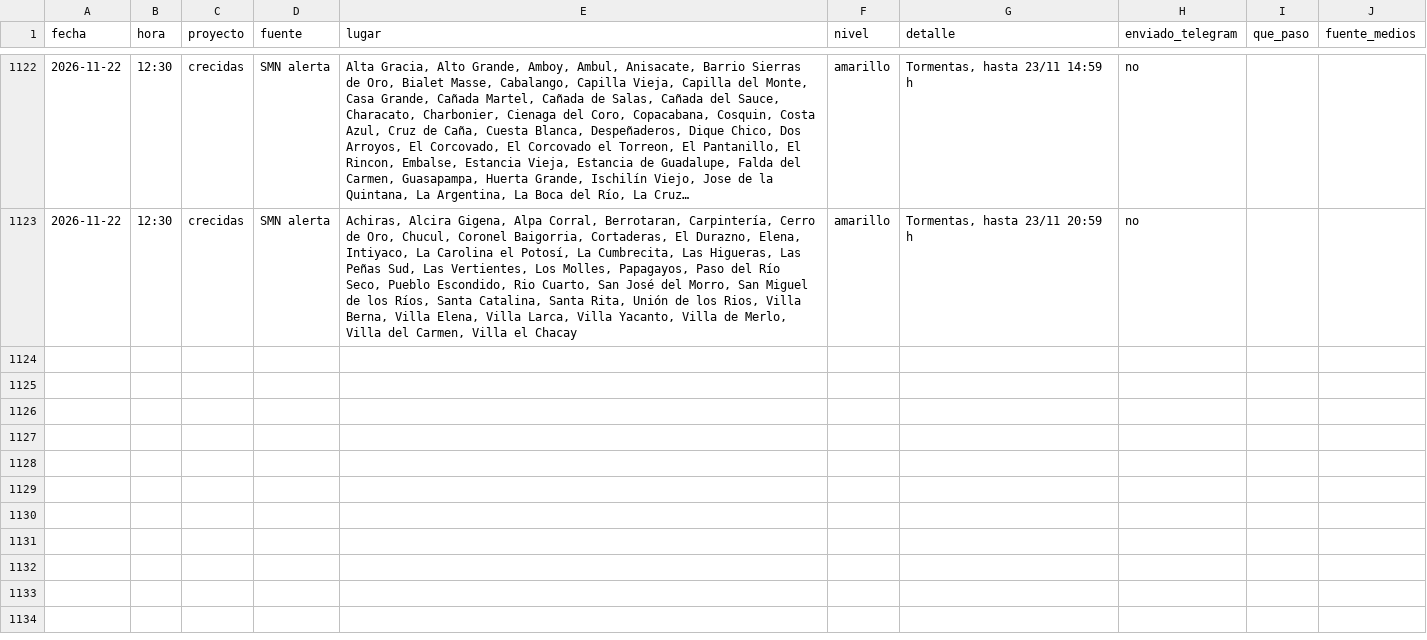
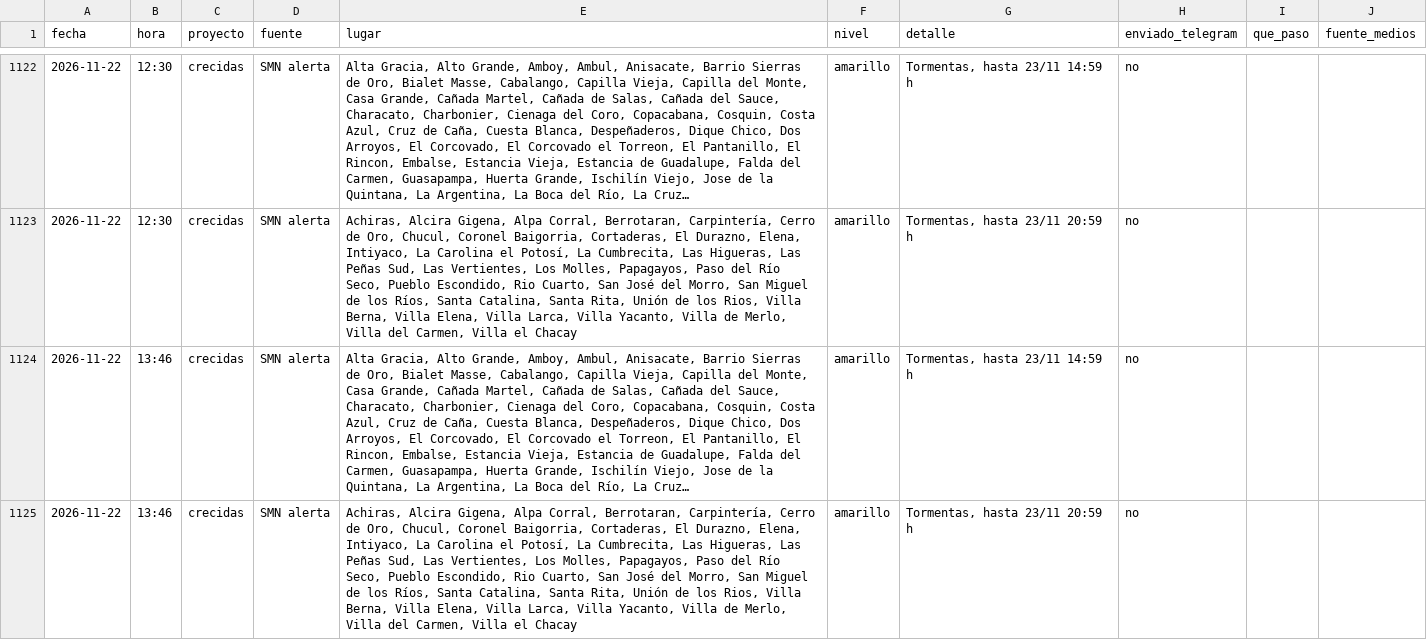
Before and after one commit to diegoesteve/predinun, a CSV file: data/historial_alarmas.csv, drawn as a sheet; only a part is shown, gaps mark what is left out; the diff names each change by its address in the sheet, - before the commit and + after, or states it on an @@ line.

```diff
--- a/data/historial_alarmas.csv
+++ b/data/historial_alarmas.csv
+row 1124: 2026-11-22 | 13:46 | crecidas | SMN alerta | Alta Gracia, Alto Grande, Amboy, Ambul, Anisacate, Barrio Sierras de Oro, Bialet Masse, Cabalango, Capilla Vieja, Capilla del Monte, Casa Grande, Cañada Martel, Cañada de Salas, Cañada del Sauce, Characato, Charbonier, Cienaga del Coro, Copacabana, Cosquin, Costa Azul, Cruz de Caña, Cuesta Blanca, Despeñaderos, Dique Chico, Dos Arroyos, El Corcovado, El Corcovado el Torreon, El Pantanillo, El Rincon, Embalse, Estancia Vieja, Estancia de Guadalupe, Falda del Carmen, Guasapampa, Huerta Grande, Ischilín Viejo, Jose de la Quintana, La Argentina, La Boca del Río, La Cruz… | amarillo | Tormentas, hasta 23/11 14:59 h | no
+row 1125: 2026-11-22 | 13:46 | crecidas | SMN alerta | Achiras, Alcira Gigena, Alpa Corral, Berrotaran, Carpintería, Cerro de Oro, Chucul, Coronel Baigorria, Cortaderas, El Durazno, Elena, Intiyaco, La Carolina el Potosí, La Cumbrecita, Las Higueras, Las Peñas Sud, Las Vertientes, Los Molles, Papagayos, Paso del Río Seco, Pueblo Escondido, Rio Cuarto, San José del Morro, San Miguel de los Ríos, Santa Catalina, Santa Rita, Unión de los Rios, Villa Berna, Villa Elena, Villa Larca, Villa Yacanto, Villa de Merlo, Villa del Carmen, Villa el Chacay | amarillo | Tormentas, hasta 23/11 20:59 h | no
```
Also changed, not shown: 17 other files.
